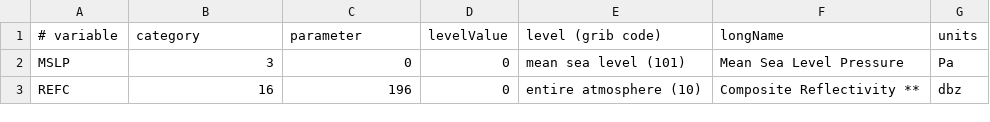
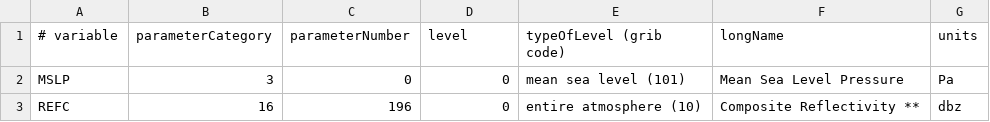
Before and after one commit to jweyn/ensemble-net, a CSV file: ensemble_net/data_tools/ncar_grib2_table.csv, drawn as a sheet; only a part is shown.

```diff
--- a/ensemble_net/data_tools/ncar_grib2_table.csv
+++ b/ensemble_net/data_tools/ncar_grib2_table.csv
@@ -1,2 +1,2 @@
-# variable,category,parameter,levelValue,level (grib code),longName,units
+# variable,parameterCategory,parameterNumber,level,typeOfLevel (grib code),longName,units
 MSLP,3,0,0,mean sea level  (101),Mean Sea Level Pressure,Pa
```
Also changed, not shown: ensemble_net/data_tools/ncar_grib1_table.csv, 1 other file.
